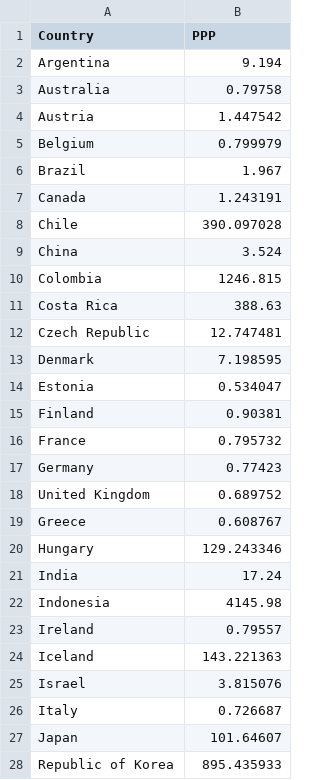
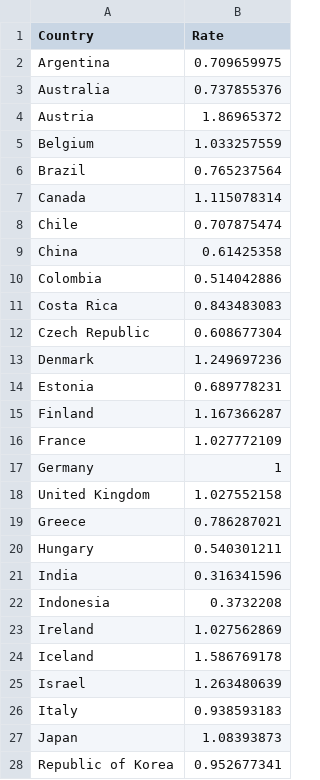
Before and after one commit to ALKONDR/Deutsche-trip, a CSV file: backend/PPP.csv, drawn as a sheet; only a part is shown; the diff covers the shown part only.

```diff
--- a/backend/PPP.csv
+++ b/backend/PPP.csv
@@ -1,28 +1,28 @@
-Country;PPP
-Argentina;9.194
-Australia;0.79758
-Austria;1.447542
-Belgium;0.799979
-Brazil;1.967
-Canada;1.243191
-Chile;390.097028
-China;3.524
-Colombia;1246.815
-Costa Rica;388.63
-Czech Republic;12.747481
-Denmark;7.198595
-Estonia;0.534047
-Finland;0.90381
-France;0.795732
-Germany;0.77423
-United Kingdom;0.689752
-Greece;0.608767
-Hungary;129.243346
-India;17.24
-Indonesia;4145.98
-Ireland;0.79557
-Iceland;143.221363
-Israel;3.815076
-Italy;0.726687
-Japan;101.64607
-Republic of Korea;895.435933
+Country;Rate
+Argentina;0.709659975
+Australia;0.737855376
+Austria;1.86965372
+Belgium;1.033257559
+Brazil;0.765237564
+Canada;1.115078314
+Chile;0.707875474
+China;0.61425358
+Colombia;0.514042886
+Costa Rica;0.843483083
+Czech Republic;0.608677304
+Denmark;1.249697236
+Estonia;0.689778231
+Finland;1.167366287
+France;1.027772109
+Germany;1
+United Kingdom;1.027552158
+Greece;0.786287021
+Hungary;0.540301211
+India;0.316341596
+Indonesia;0.3732208
+Ireland;1.027562869
+Iceland;1.586769178
+Israel;1.263480639
+Italy;0.938593183
+Japan;1.08393873
+Republic of Korea;0.952677341
```
Also changed, not shown: 19 edited cells elsewhere in this file, 7 other files.
